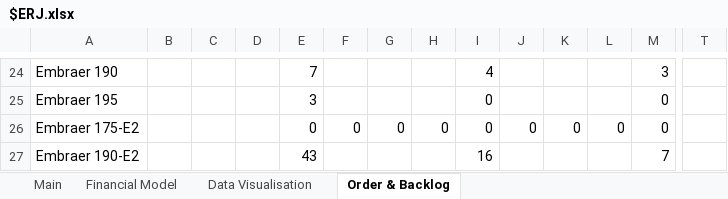
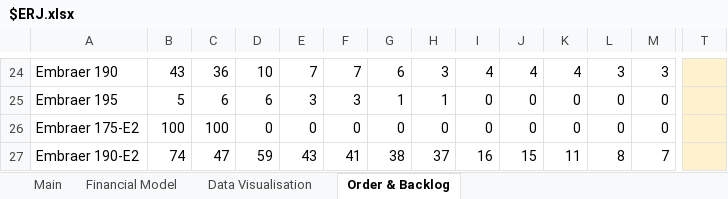
Before and after one commit to Charlie-Hill/Financial-Models, an Excel workbook: $ERJ.xlsx, sheet Order & Backlog, drawn as a sheet; only a part is shown, gaps mark what is left out; values as stored, in another font and other column widths than the file's, no borders; charts and pictures not drawn; the diff covers the shown part only; the diff names each change by its address in the sheet, - before the commit and + after, or states it on an @@ line.

Commit message:
Add order, backlog data for QX18,19 $ERJ

```diff
--- a/$ERJ.xlsx (sheet Order & Backlog)
+++ b/$ERJ.xlsx (sheet Order & Backlog)
-B24: (empty)
+B24: 43
-C24: (empty)
+C24: 36
-D24: (empty)
+D24: 10
-F24: (empty)
+F24: 7
-G24: (empty)
+G24: 6
-H24: (empty)
+H24: 3
-J24: (empty)
+J24: 4
-K24: (empty)
+K24: 4
-L24: (empty)
+L24: 3
-T24:T27 fill: none
+T24:T27 fill: #FFF2CC
-B25: (empty)
+B25: 5
-C25: (empty)
+C25: 6
-D25: (empty)
+D25: 6
-F25: (empty)
+F25: 3
-G25: (empty)
+G25: 1
-H25: (empty)
+H25: 1
-J25: (empty)
+J25: 0
-K25: (empty)
+K25: 0
-L25: (empty)
+L25: 0
-B26: (empty)
+B26: 100
-C26: (empty)
+C26: 100
-D26: (empty)
+D26: 0
-B27: (empty)
+B27: 74
-C27: (empty)
+C27: 47
-D27: (empty)
+D27: 59
-F27: (empty)
+F27: 41
-G27: (empty)
+G27: 38
-H27: (empty)
+H27: 37
-J27: (empty)
+J27: 15
-K27: (empty)
+K27: 11
-L27: (empty)
+L27: 8
```
Also changed, not shown: 14 added rows, 14 removed rows, 1 moved row, 216 edited cells and cell formats elsewhere in this sheet, charts or pictures.
